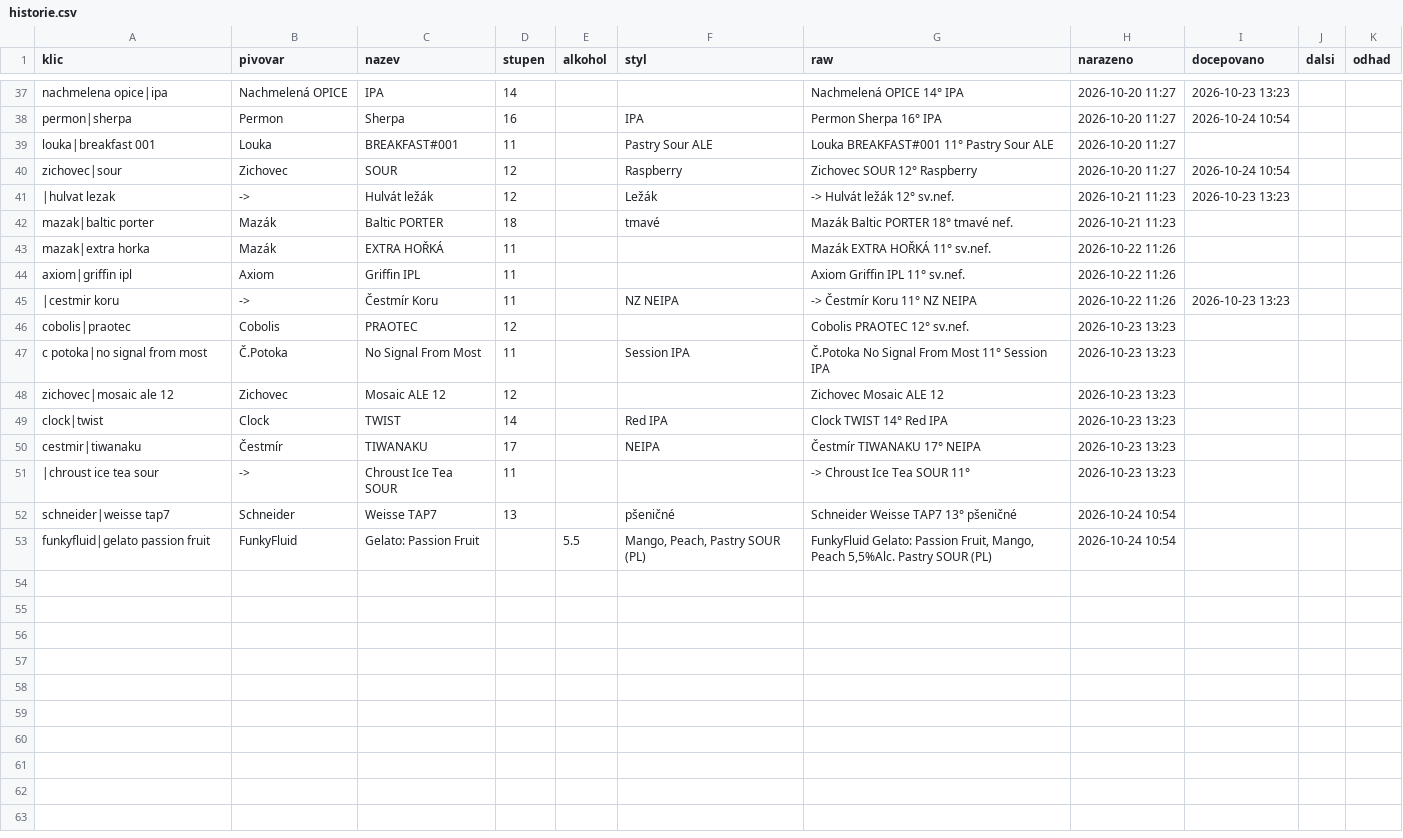
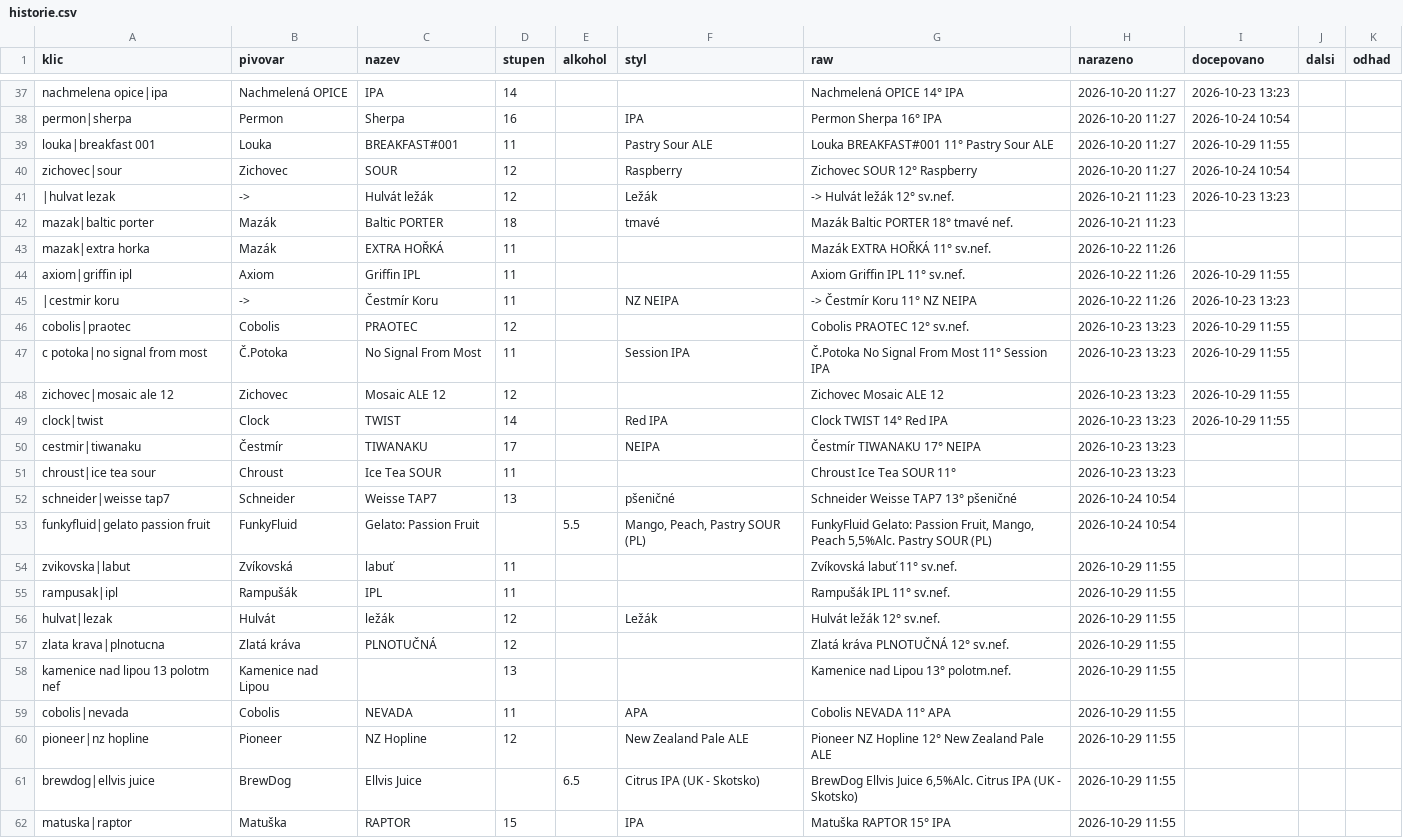
Before and after one commit to romankokos1/gal, a CSV file: data/kmpcb/historie.csv, drawn as a sheet; only a part is shown, gaps mark what is left out; the diff covers the shown part only.

```diff
--- a/data/kmpcb/historie.csv
+++ b/data/kmpcb/historie.csv
@@ -38,3 +38,3 @@ nachmelena opice|ipa,Nachmelená OPICE,IPA,14,,,Nachmelená OPICE 14° IPA,2026-
 permon|sherpa,Permon,Sherpa,16,,IPA,Permon Sherpa 16° IPA,2026-10-20 11:27,2026-10-24 10:54,,
-louka|breakfast 001,Louka,BREAKFAST#001,11,,Pastry Sour ALE,Louka BREAKFAST#001 11° Pastry Sour ALE,2026-10-20 11:27,,,
+louka|breakfast 001,Louka,BREAKFAST#001,11,,Pastry Sour ALE,Louka BREAKFAST#001 11° Pastry Sour ALE,2026-10-20 11:27,2026-10-29 11:55,,
 zichovec|sour,Zichovec,SOUR,12,,Raspberry,Zichovec SOUR 12° Raspberry,2026-10-20 11:27,2026-10-24 10:54,,
@@ -43,11 +43,20 @@ mazak|baltic porter,Mazák,Baltic PORTER,18,,tmavé,Mazák Baltic PORTER 18° tm
 mazak|extra horka,Mazák,EXTRA HOŘKÁ,11,,,Mazák EXTRA HOŘKÁ 11° sv.nef.,2026-10-22 11:26,,,
-axiom|griffin ipl,Axiom,Griffin IPL,11,,,Axiom Griffin IPL 11° sv.nef.,2026-10-22 11:26,,,
+axiom|griffin ipl,Axiom,Griffin IPL,11,,,Axiom Griffin IPL 11° sv.nef.,2026-10-22 11:26,2026-10-29 11:55,,
 |cestmir koru,->,Čestmír Koru,11,,NZ NEIPA,-> Čestmír Koru 11° NZ NEIPA,2026-10-22 11:26,2026-10-23 13:23,,
-cobolis|praotec,Cobolis,PRAOTEC,12,,,Cobolis PRAOTEC 12° sv.nef.,2026-10-23 13:23,,,
-c potoka|no signal from most,Č.Potoka,No Signal From Most,11,,Session IPA,Č.Potoka No Signal From Most 11° Session IPA,2026-10-23 13:23,,,
-zichovec|mosaic ale 12,Zichovec,Mosaic ALE 12,12,,,Zichovec Mosaic ALE 12,2026-10-23 13:23,,,
-clock|twist,Clock,TWIST,14,,Red IPA,Clock TWIST 14° Red IPA,2026-10-23 13:23,,,
+cobolis|praotec,Cobolis,PRAOTEC,12,,,Cobolis PRAOTEC 12° sv.nef.,2026-10-23 13:23,2026-10-29 11:55,,
+c potoka|no signal from most,Č.Potoka,No Signal From Most,11,,Session IPA,Č.Potoka No Signal From Most 11° Session IPA,2026-10-23 13:23,2026-10-29 11:55,,
+zichovec|mosaic ale 12,Zichovec,Mosaic ALE 12,12,,,Zichovec Mosaic ALE 12,2026-10-23 13:23,2026-10-29 11:55,,
+clock|twist,Clock,TWIST,14,,Red IPA,Clock TWIST 14° Red IPA,2026-10-23 13:23,2026-10-29 11:55,,
 cestmir|tiwanaku,Čestmír,TIWANAKU,17,,NEIPA,Čestmír TIWANAKU 17° NEIPA,2026-10-23 13:23,,,
-|chroust ice tea sour,->,Chroust Ice Tea SOUR,11,,,-> Chroust Ice Tea SOUR 11°,2026-10-23 13:23,,,
+chroust|ice tea sour,Chroust,Ice Tea SOUR,11,,,Chroust Ice Tea SOUR 11°,2026-10-23 13:23,,,
 schneider|weisse tap7,Schneider,Weisse TAP7,13,,pšeničné,Schneider Weisse TAP7 13° pšeničné,2026-10-24 10:54,,,
 funkyfluid|gelato passion fruit,FunkyFluid,Gelato: Passion Fruit,,5.5,"Mango, Peach, Pastry SOUR (PL)","FunkyFluid Gelato: Passion Fruit, Mango, Peach 5,5%Alc. Pastry SOUR (PL)",2026-10-24 10:54,,,
+zvikovska|labut,Zvíkovská,labuť,11,,,Zvíkovská labuť 11° sv.nef.,2026-10-29 11:55,,,
+rampusak|ipl,Rampušák,IPL,11,,,Rampušák IPL 11° sv.nef.,2026-10-29 11:55,,,
+hulvat|lezak,Hulvát,ležák,12,,Ležák,Hulvát ležák 12° sv.nef.,2026-10-29 11:55,,,
+zlata krava|plnotucna,Zlatá kráva,PLNOTUČNÁ,12,,,Zlatá kráva PLNOTUČNÁ 12° sv.nef.,2026-10-29 11:55,,,
+kamenice nad lipou 13 polotm nef,Kamenice nad Lipou,,13,,,Kamenice nad Lipou 13° polotm.nef.,2026-10-29 11:55,,,
+cobolis|nevada,Cobolis,NEVADA,11,,APA,Cobolis NEVADA 11° APA,2026-10-29 11:55,,,
+pioneer|nz hopline,Pioneer,NZ Hopline,12,,New Zealand Pale ALE,Pioneer NZ Hopline 12° New Zealand Pale ALE,2026-10-29 11:55,,,
+brewdog|ellvis juice,BrewDog,Ellvis Juice,,6.5,Citrus IPA (UK - Skotsko),"BrewDog Ellvis Juice 6,5%Alc. Citrus IPA (UK - Skotsko)",2026-10-29 11:55,,,
+matuska|raptor,Matuška,RAPTOR,15,,IPA,Matuška RAPTOR 15° IPA,2026-10-29 11:55,,,
```
Also changed, not shown: 2 edited cells elsewhere in this file, data/kmp/historie.csv, data/matuska-jzp/historie.csv, 17 other files.
